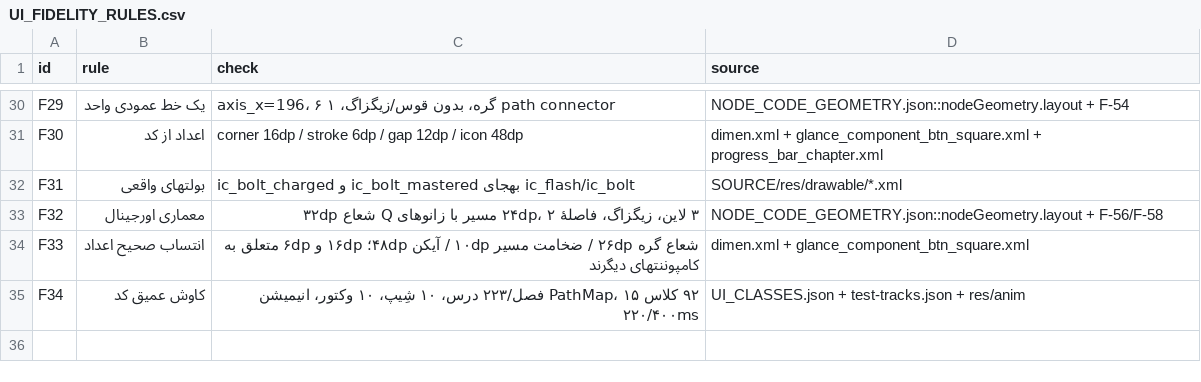
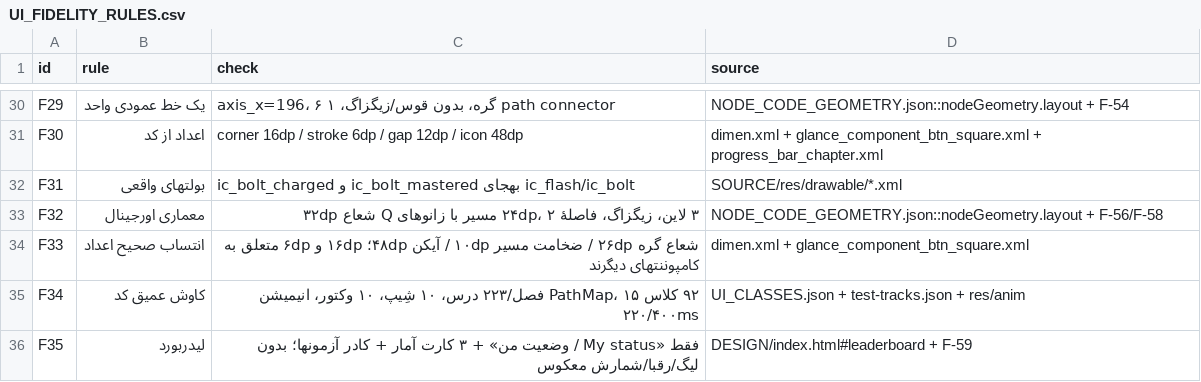
Before and after one commit to danmillman008-hub/game, a CSV file: mimo-ui/UPGRADE/CATALOGS/UI_FIDELITY_RULES.csv, drawn as a sheet; only a part is shown, gaps mark what is left out; the diff covers the shown part only.

```diff
--- a/mimo-ui/UPGRADE/CATALOGS/UI_FIDELITY_RULES.csv
+++ b/mimo-ui/UPGRADE/CATALOGS/UI_FIDELITY_RULES.csv
@@ -35 +35,2 @@ F33,انتساب صحیح اعداد,شعاع گره ۲۶dp / ضخامت مسی
 F34,کاوش عمیق کد,۹۲ کلاس PathMap، ۱۵ فصل/۲۲۳ درس، ۱۰ شِیپ، ۱۰ وکتور، انیمیشن ۲۲۰/۴۰۰ms,UI_CLASSES.json + test-tracks.json + res/anim
+F35,لیدربورد,فقط «My status / وضعیت من» + ۳ کارت آمار + کادر آزمونها؛ بدون لیگ/رقبا/شمارش معکوس,DESIGN/index.html#leaderboard + F-59
```
Also changed, not shown: 2 added rows elsewhere in this file, mimo-ui/UPGRADE/CATALOGS/DESIGN_FEEDBACK.csv, mimo-ui/UPGRADE/CATALOGS/OPEN_QUESTIONS.csv, 38 other files.
